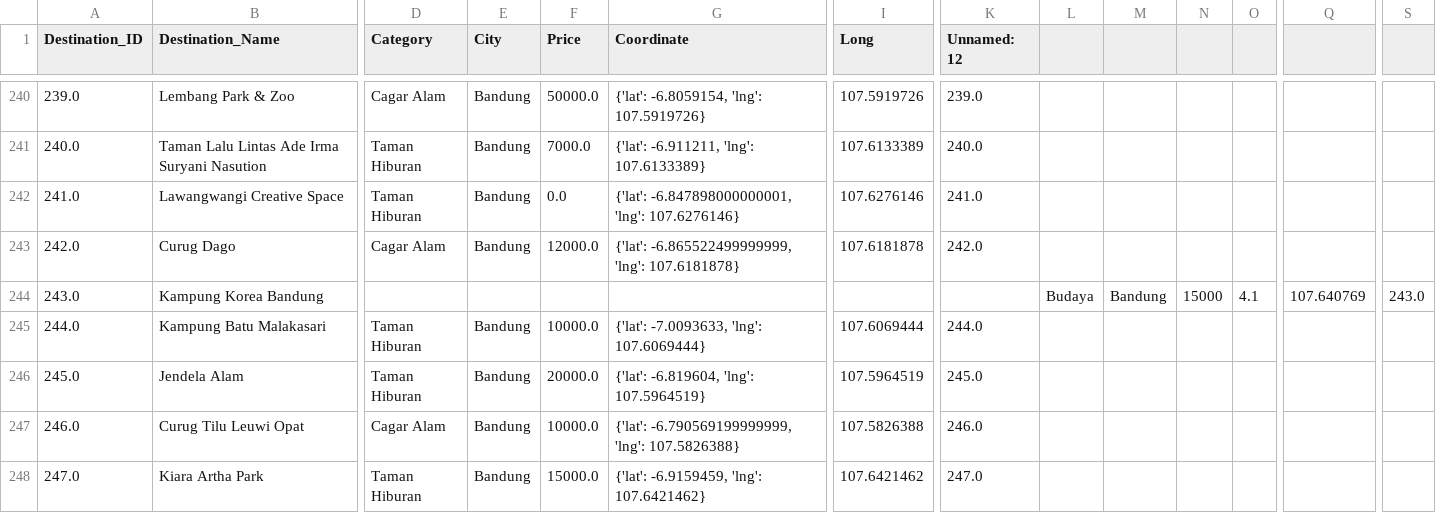
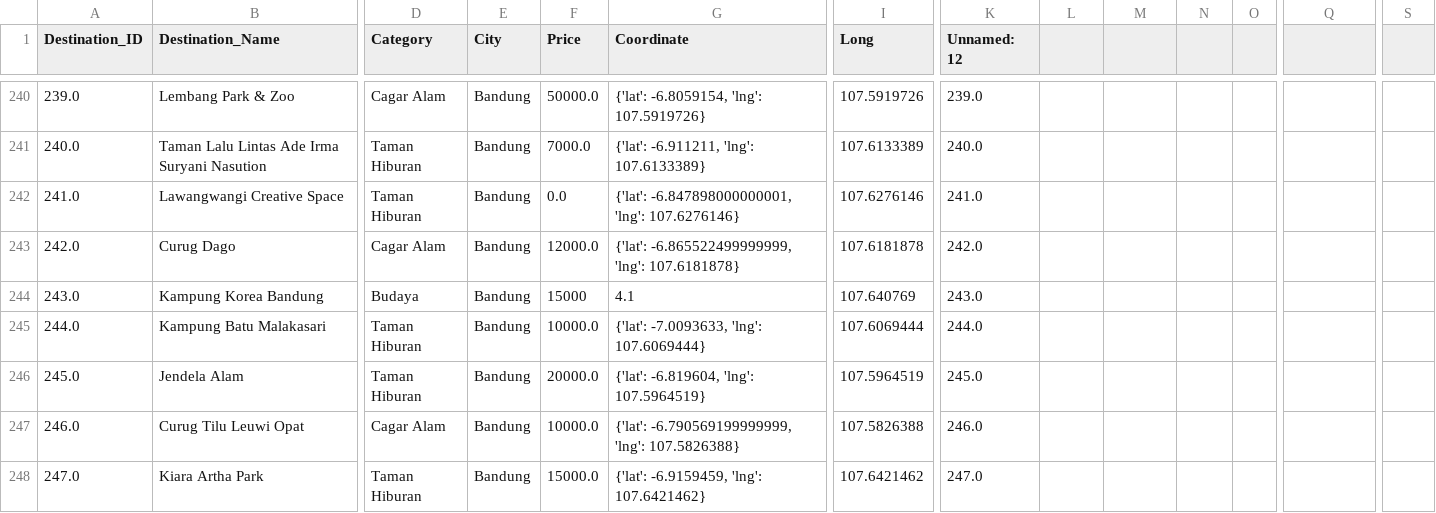
Before and after one commit to AldiraPutri19/Locoveer, a CSV file: datasets/travel_destinations.csv, drawn as a sheet; only a part is shown, gaps mark what is left out; the diff names each change by its address in the sheet, - before the commit and + after, or states it on an @@ line.

Commit message:
Update travel_destinations.csv

```diff
--- a/datasets/travel_destinations.csv
+++ b/datasets/travel_destinations.csv
-D244 (Category): (empty)
+D244 (Category): Budaya
-E244 (City): (empty)
+E244 (City): Bandung
-F244 (Price): (empty)
+F244 (Price): 15000
-G244 (Coordinate): (empty)
+G244 (Coordinate): 4.1
-I244 (Long): (empty)
+I244 (Long): 107.640769
-K244 (Unnamed: 12): (empty)
+K244 (Unnamed: 12): 243.0
-L244: Budaya
+L244: (empty)
-M244: Bandung
+M244: (empty)
-N244: 15000
+N244: (empty)
-O244: 4.1
+O244: (empty)
-Q244: 107.640769
+Q244: (empty)
-S244: 243.0
+S244: (empty)
```
